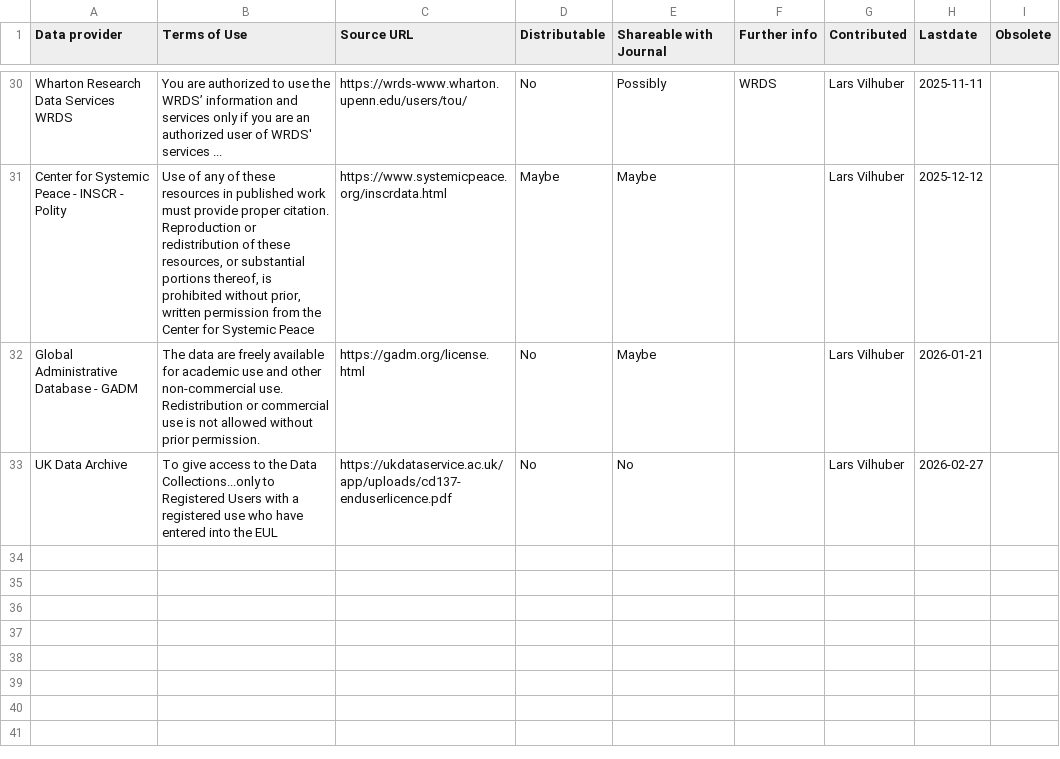
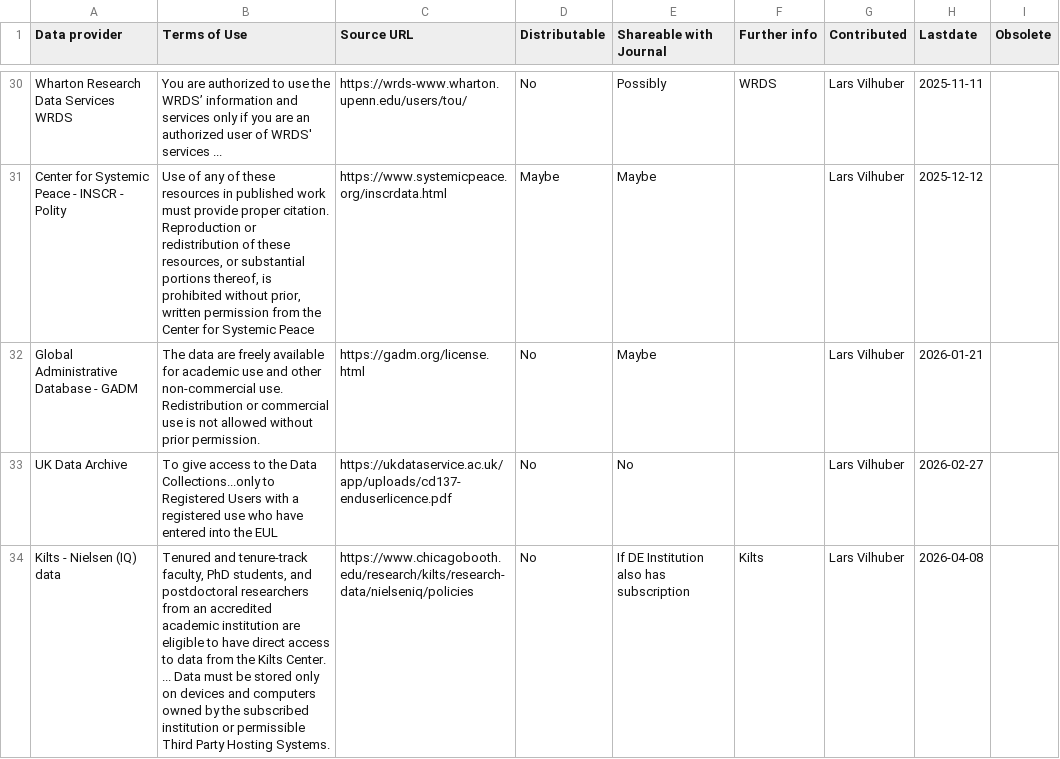
Before and after one commit to social-science-data-editors/reference, a CSV file: _data/termsofuse.csv, drawn as a sheet; only a part is shown, gaps mark what is left out; the diff names each change by its address in the sheet, - before the commit and + after, or states it on an @@ line.

Commit message:
Added notes about Kilts Nielsen

```diff
--- a/_data/termsofuse.csv
+++ b/_data/termsofuse.csv
+row 34: Kilts - Nielsen (IQ) data | Tenured and tenure-track faculty, PhD students, and postdoctoral researchers from an accredited academic institution are eligible to have direct access to data from the Kilts Center. ... Data must be stored only on devices and computers owned by the subscribed institution or permissible Third Party Hosting Systems. | https://www.chicagobooth.edu/research/kilts/research-data/nielseniq/policies | No | If DE Institution also has subscription | Kilts | Lars Vilhuber | 2026-04-08
```
Also changed, not shown: 1 other file.
